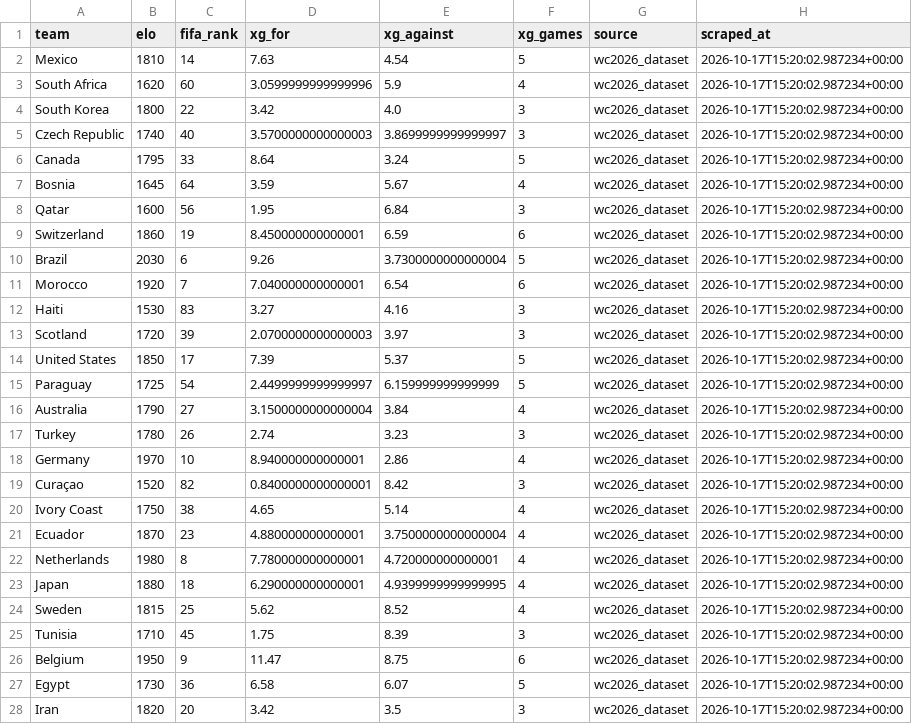
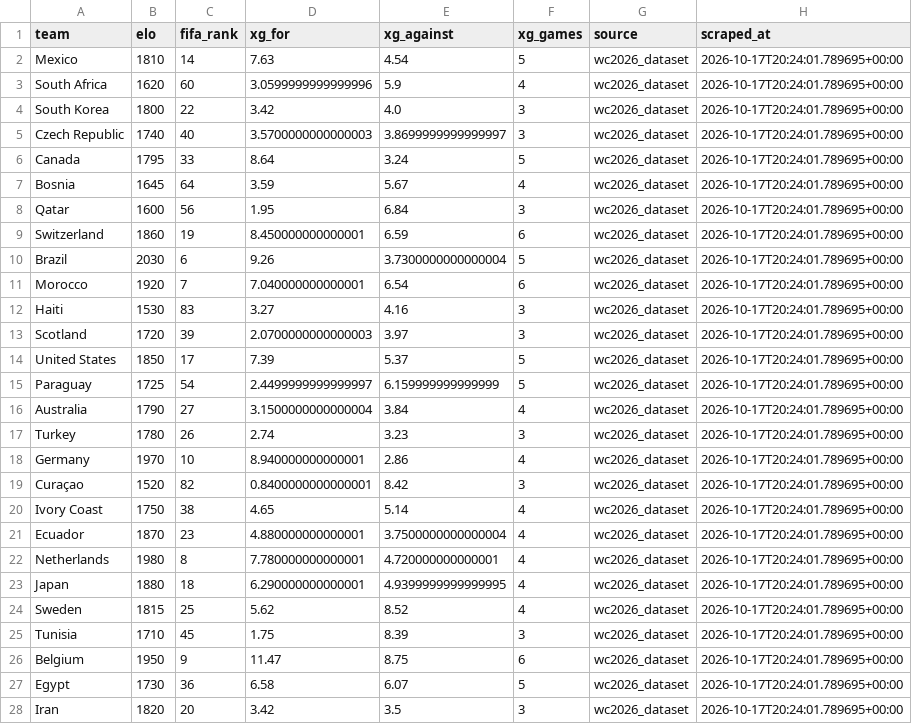
Before and after one commit to sarthak-sharma2003/world-cup-2026-scraper-predictions, a CSV file: data/exports/model_inputs.csv, drawn as a sheet; only a part is shown; the diff covers the shown part only.

```diff
--- a/data/exports/model_inputs.csv
+++ b/data/exports/model_inputs.csv
@@ -1,28 +1,28 @@
 team,elo,fifa_rank,xg_for,xg_against,xg_games,source,scraped_at
-Mexico,1810,14,7.63,4.54,5,wc2026_dataset,2026-10-17T15:20:02.987234+00:00
-South Africa,1620,60,3.0599999999999996,5.9,4,wc2026_dataset,2026-10-17T15:20:02.987234+00:00
-South Korea,1800,22,3.42,4.0,3,wc2026_dataset,2026-10-17T15:20:02.987234+00:00
-Czech Republic,1740,40,3.5700000000000003,3.8699999999999997,3,wc2026_dataset,2026-10-17T15:20:02.987234+00:00
-Canada,1795,33,8.64,3.24,5,wc2026_dataset,2026-10-17T15:20:02.987234+00:00
-Bosnia,1645,64,3.59,5.67,4,wc2026_dataset,2026-10-17T15:20:02.987234+00:00
-Qatar,1600,56,1.95,6.84,3,wc2026_dataset,2026-10-17T15:20:02.987234+00:00
-Switzerland,1860,19,8.450000000000001,6.59,6,wc2026_dataset,2026-10-17T15:20:02.987234+00:00
-Brazil,2030,6,9.26,3.7300000000000004,5,wc2026_dataset,2026-10-17T15:20:02.987234+00:00
-Morocco,1920,7,7.040000000000001,6.54,6,wc2026_dataset,2026-10-17T15:20:02.987234+00:00
-Haiti,1530,83,3.27,4.16,3,wc2026_dataset,2026-10-17T15:20:02.987234+00:00
-Scotland,1720,39,2.0700000000000003,3.97,3,wc2026_dataset,2026-10-17T15:20:02.987234+00:00
-United States,1850,17,7.39,5.37,5,wc2026_dataset,2026-10-17T15:20:02.987234+00:00
-Paraguay,1725,54,2.4499999999999997,6.159999999999999,5,wc2026_dataset,2026-10-17T15:20:02.987234+00:00
-Australia,1790,27,3.1500000000000004,3.84,4,wc2026_dataset,2026-10-17T15:20:02.987234+00:00
-Turkey,1780,26,2.74,3.23,3,wc2026_dataset,2026-10-17T15:20:02.987234+00:00
-Germany,1970,10,8.940000000000001,2.86,4,wc2026_dataset,2026-10-17T15:20:02.987234+00:00
-Curaçao,1520,82,0.8400000000000001,8.42,3,wc2026_dataset,2026-10-17T15:20:02.987234+00:00
-Ivory Coast,1750,38,4.65,5.14,4,wc2026_dataset,2026-10-17T15:20:02.987234+00:00
-Ecuador,1870,23,4.880000000000001,3.7500000000000004,4,wc2026_dataset,2026-10-17T15:20:02.987234+00:00
-Netherlands,1980,8,7.780000000000001,4.720000000000001,4,wc2026_dataset,2026-10-17T15:20:02.987234+00:00
-Japan,1880,18,6.290000000000001,4.9399999999999995,4,wc2026_dataset,2026-10-17T15:20:02.987234+00:00
-Sweden,1815,25,5.62,8.52,4,wc2026_dataset,2026-10-17T15:20:02.987234+00:00
-Tunisia,1710,45,1.75,8.39,3,wc2026_dataset,2026-10-17T15:20:02.987234+00:00
-Belgium,1950,9,11.47,8.75,6,wc2026_dataset,2026-10-17T15:20:02.987234+00:00
-Egypt,1730,36,6.58,6.07,5,wc2026_dataset,2026-10-17T15:20:02.987234+00:00
-Iran,1820,20,3.42,3.5,3,wc2026_dataset,2026-10-17T15:20:02.987234+00:00
+Mexico,1810,14,7.63,4.54,5,wc2026_dataset,2026-10-17T20:24:01.789695+00:00
+South Africa,1620,60,3.0599999999999996,5.9,4,wc2026_dataset,2026-10-17T20:24:01.789695+00:00
+South Korea,1800,22,3.42,4.0,3,wc2026_dataset,2026-10-17T20:24:01.789695+00:00
+Czech Republic,1740,40,3.5700000000000003,3.8699999999999997,3,wc2026_dataset,2026-10-17T20:24:01.789695+00:00
+Canada,1795,33,8.64,3.24,5,wc2026_dataset,2026-10-17T20:24:01.789695+00:00
+Bosnia,1645,64,3.59,5.67,4,wc2026_dataset,2026-10-17T20:24:01.789695+00:00
+Qatar,1600,56,1.95,6.84,3,wc2026_dataset,2026-10-17T20:24:01.789695+00:00
+Switzerland,1860,19,8.450000000000001,6.59,6,wc2026_dataset,2026-10-17T20:24:01.789695+00:00
+Brazil,2030,6,9.26,3.7300000000000004,5,wc2026_dataset,2026-10-17T20:24:01.789695+00:00
+Morocco,1920,7,7.040000000000001,6.54,6,wc2026_dataset,2026-10-17T20:24:01.789695+00:00
+Haiti,1530,83,3.27,4.16,3,wc2026_dataset,2026-10-17T20:24:01.789695+00:00
+Scotland,1720,39,2.0700000000000003,3.97,3,wc2026_dataset,2026-10-17T20:24:01.789695+00:00
+United States,1850,17,7.39,5.37,5,wc2026_dataset,2026-10-17T20:24:01.789695+00:00
+Paraguay,1725,54,2.4499999999999997,6.159999999999999,5,wc2026_dataset,2026-10-17T20:24:01.789695+00:00
+Australia,1790,27,3.1500000000000004,3.84,4,wc2026_dataset,2026-10-17T20:24:01.789695+00:00
+Turkey,1780,26,2.74,3.23,3,wc2026_dataset,2026-10-17T20:24:01.789695+00:00
+Germany,1970,10,8.940000000000001,2.86,4,wc2026_dataset,2026-10-17T20:24:01.789695+00:00
+Curaçao,1520,82,0.8400000000000001,8.42,3,wc2026_dataset,2026-10-17T20:24:01.789695+00:00
+Ivory Coast,1750,38,4.65,5.14,4,wc2026_dataset,2026-10-17T20:24:01.789695+00:00
+Ecuador,1870,23,4.880000000000001,3.7500000000000004,4,wc2026_dataset,2026-10-17T20:24:01.789695+00:00
+Netherlands,1980,8,7.780000000000001,4.720000000000001,4,wc2026_dataset,2026-10-17T20:24:01.789695+00:00
+Japan,1880,18,6.290000000000001,4.9399999999999995,4,wc2026_dataset,2026-10-17T20:24:01.789695+00:00
+Sweden,1815,25,5.62,8.52,4,wc2026_dataset,2026-10-17T20:24:01.789695+00:00
+Tunisia,1710,45,1.75,8.39,3,wc2026_dataset,2026-10-17T20:24:01.789695+00:00
+Belgium,1950,9,11.47,8.75,6,wc2026_dataset,2026-10-17T20:24:01.789695+00:00
+Egypt,1730,36,6.58,6.07,5,wc2026_dataset,2026-10-17T20:24:01.789695+00:00
+Iran,1820,20,3.42,3.5,3,wc2026_dataset,2026-10-17T20:24:01.789695+00:00
```
Also changed, not shown: 21 edited cells elsewhere in this file, data/exports/dynamic_quotes.csv, data/exports/knockout_matches.csv, 5 other files.
